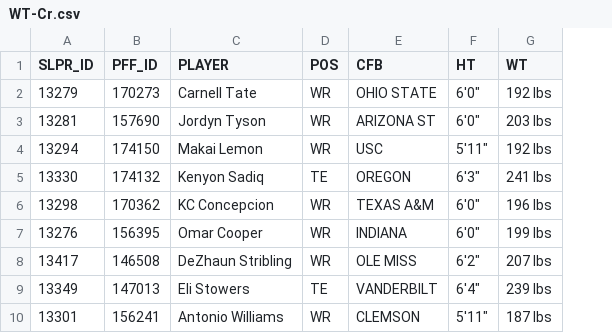
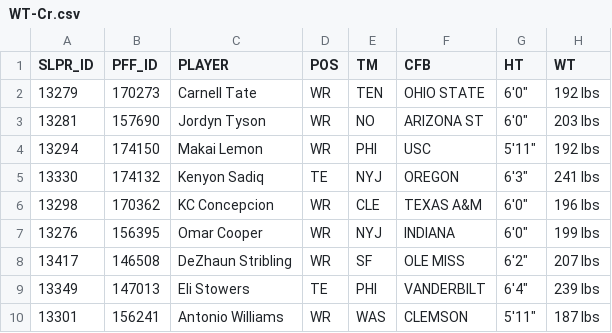
Before and after one commit to oboczarski/DH-P3, a CSV file: DH_P2.53/data/CFB-26Class_CrStats/WT-Cr.csv, drawn as a sheet; only a part is shown; the diff names each change by its address in the sheet, - before the commit and + after, or states it on an @@ line.

```diff
--- a/DH_P2.53/data/CFB-26Class_CrStats/WT-Cr.csv
+++ b/DH_P2.53/data/CFB-26Class_CrStats/WT-Cr.csv
+column E (TM), rows 2-10: TEN | NO | PHI | NYJ | CLE | NYJ | SF | PHI | WAS
```
Also changed, not shown: DH_P2.53/data/CFB-26Class_CrStats/QB-Cr.csv, DH_P2.53/data/CFB-26Class_CrStats/RB-Cr.csv, 1 other file.
